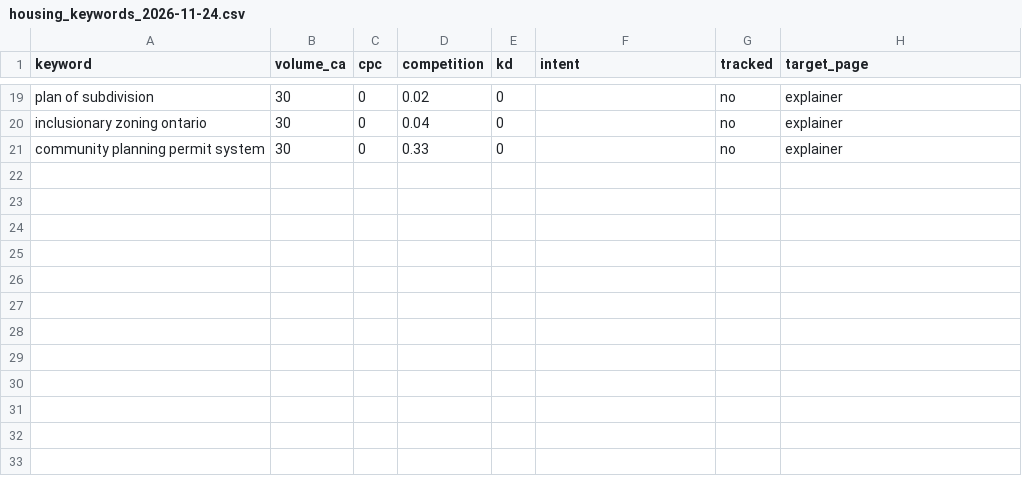
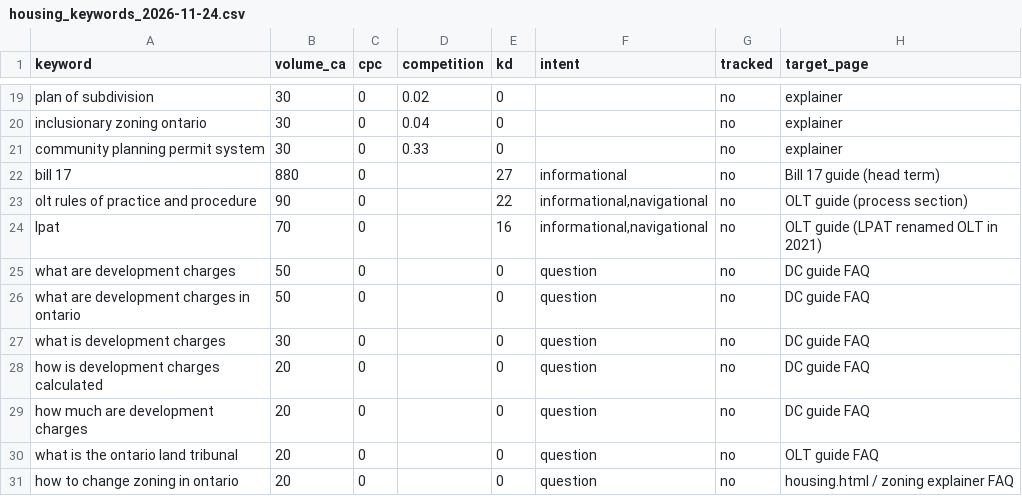
Before and after one commit to huxleyboivin/council-radar, a CSV file: docs/seo/housing_keywords_2026-11-24.csv, drawn as a sheet; only a part is shown, gaps mark what is left out.

```diff
--- a/docs/seo/housing_keywords_2026-11-24.csv
+++ b/docs/seo/housing_keywords_2026-11-24.csv
@@ -21 +21,11 @@ inclusionary zoning ontario,30,0,0.04,0,,no,explainer
 community planning permit system,30,0,0.33,0,,no,explainer
+bill 17,880,0,,27,informational,no,Bill 17 guide (head term)
+olt rules of practice and procedure,90,0,,22,"informational,navigational",no,OLT guide (process section)
+lpat,70,0,,16,"informational,navigational",no,OLT guide (LPAT renamed OLT in 2021)
+what are development charges,50,0,,0,question,no,DC guide FAQ
+what are development charges in ontario,50,0,,0,question,no,DC guide FAQ
+what is development charges,30,0,,0,question,no,DC guide FAQ
+how is development charges calculated,20,0,,0,question,no,DC guide FAQ
+how much are development charges,20,0,,0,question,no,DC guide FAQ
+what is the ontario land tribunal,20,0,,0,question,no,OLT guide FAQ
+how to change zoning in ontario,20,0,,0,question,no,housing.html / zoning explainer FAQ
```
Also changed, not shown: 1 other file.
